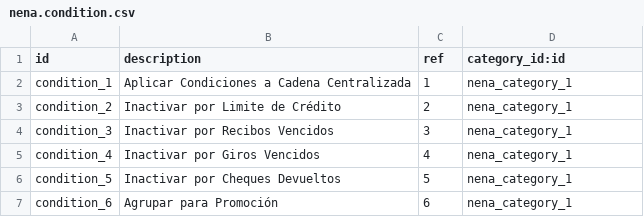
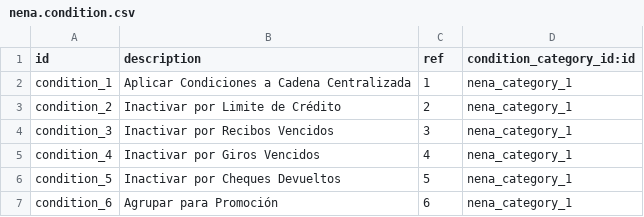
Before and after one commit to Wellu-Development/odoo-template, a CSV file: custom/nena_partner_config_record/data/nena.condition.csv, drawn as a sheet; only a part is shown.

```diff
--- a/custom/nena_partner_config_record/data/nena.condition.csv
+++ b/custom/nena_partner_config_record/data/nena.condition.csv
@@ -1,2 +1,2 @@
-id,description,ref,category_id:id
+id,description,ref,condition_category_id:id
 condition_1,Aplicar Condiciones a Cadena Centralizada,1,nena_category_1
```
Also changed, not shown: custom/nena_partner_config_record/security/ir.model.access.csv, 25 other files.
